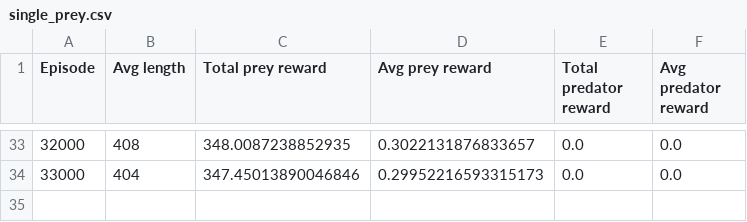
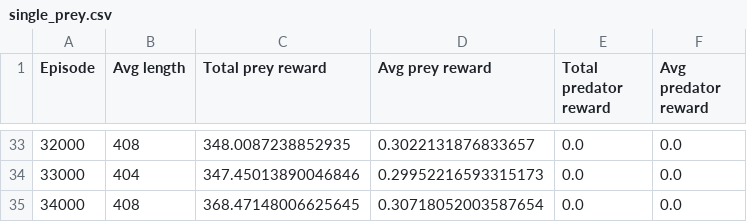
Before and after one commit to GauravB159/PreyPredatorReinforcement, a CSV file: logs/single_prey.csv, drawn as a sheet; only a part is shown, gaps mark what is left out.

```diff
--- a/logs/single_prey.csv
+++ b/logs/single_prey.csv
@@ -34 +34,2 @@ Episode,Avg length,Total prey reward,Avg prey reward,Total predator reward,Avg p
 33000,404,347.45013890046846,0.29952216593315173,0.0,0.0
+34000,408,368.47148006625645,0.30718052003587654,0.0,0.0
```
Also changed, not shown: logs/multi_agent.csv, logs/thank_you.csv, 8 other files.
